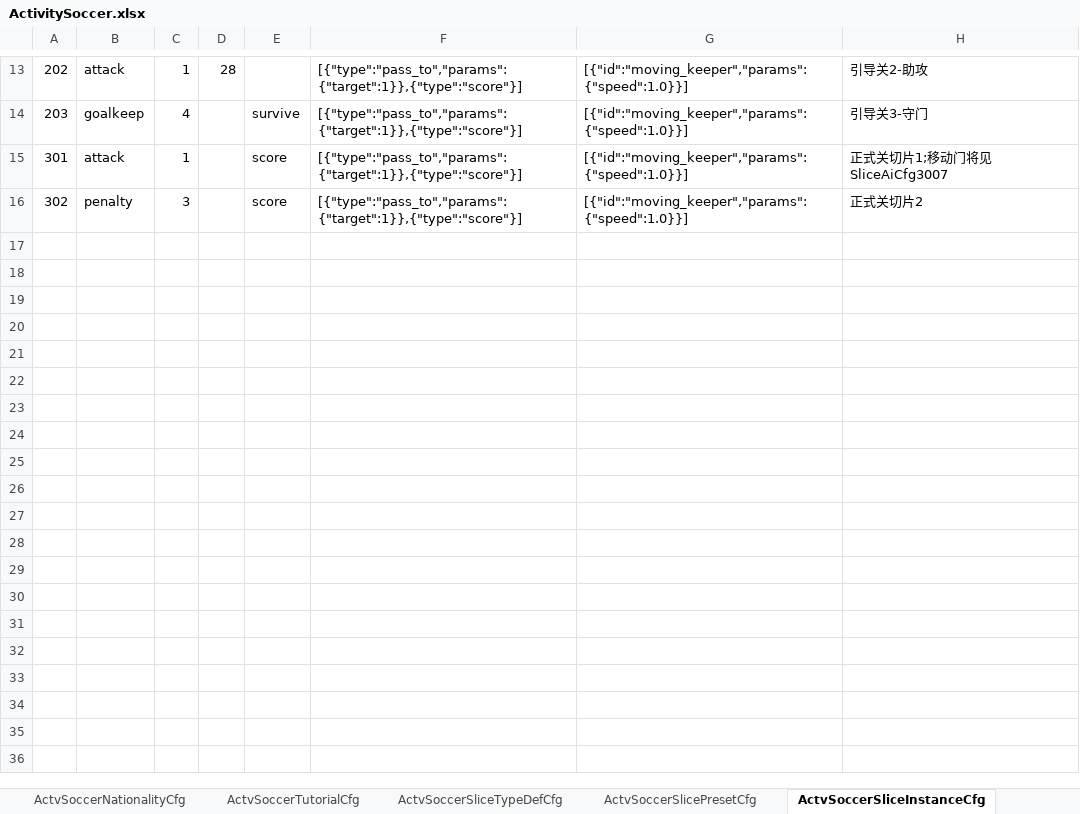
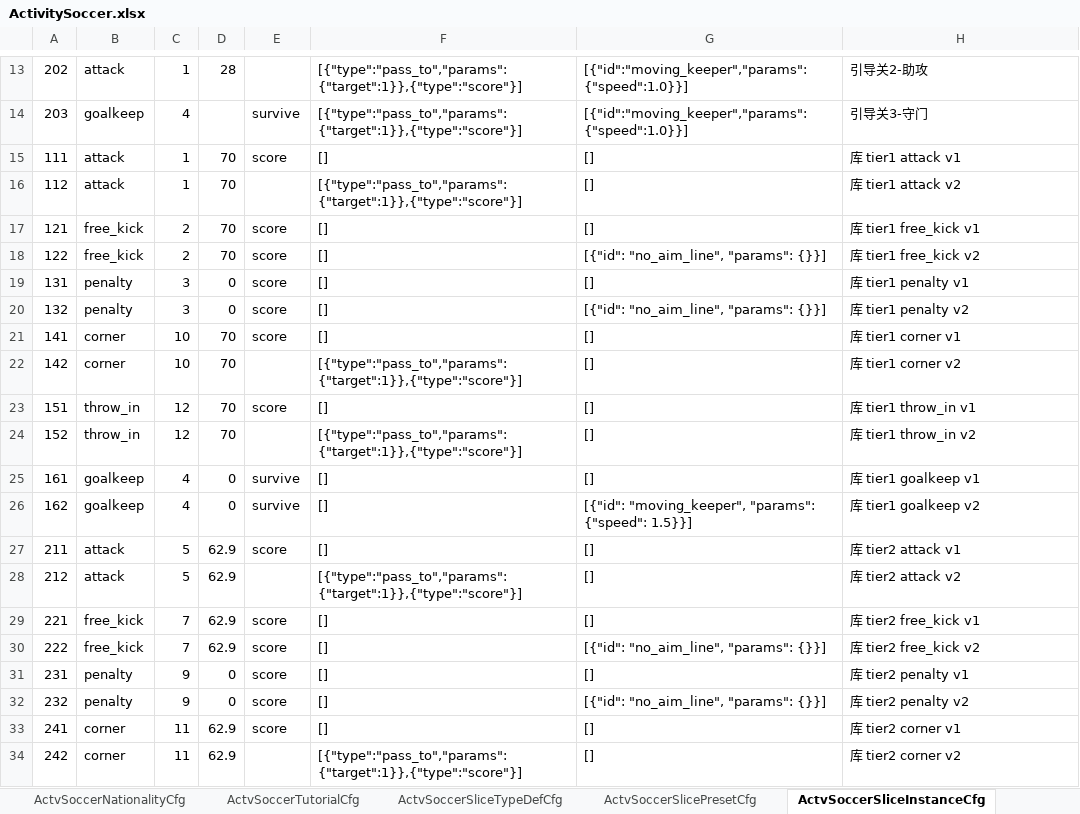
Before and after one commit to RehearsalTap4Fun/MindToDoc, an Excel workbook: output/test-config/ActivitySoccer.xlsx, sheet ActvSoccerSliceInstanceCfg, drawn as a sheet; only a part is shown, gaps mark what is left out; values as stored, in another font and other column widths than the file's, no borders; removed rows and columns are numbered as before the commit, all else as after; the diff covers the shown part only; the diff names each change by its address in the sheet, - before the commit and + after, or states it on an @@ line.

```diff
--- a/output/test-config/ActivitySoccer.xlsx (sheet ActvSoccerSliceInstanceCfg)
+++ b/output/test-config/ActivitySoccer.xlsx (sheet ActvSoccerSliceInstanceCfg)
-row 15: 301 | attack | 1 |  | score | [{"type":"pass_to","params":{"target":1}},{"type":"score"}] | [{"id":"moving_keeper","params":{"speed":1.0}}] | 正式关切片1;移动门将见SliceAiCfg3007
-row 16: 302 | penalty | 3 |  | score | [{"type":"pass_to","params":{"target":1}},{"type":"score"}] | [{"id":"moving_keeper","params":{"speed":1.0}}] | 正式关切片2
+row 15: 111 | attack | 1 | 70 | score | [] | [] | 库 tier1 attack v1
+row 16: 112 | attack | 1 | 70 |  | [{"type":"pass_to","params":{"target":1}},{"type":"score"}] | [] | 库 tier1 attack v2
+row 17: 121 | free_kick | 2 | 70 | score | [] | [] | 库 tier1 free_kick v1
+row 18: 122 | free_kick | 2 | 70 | score | [] | [{"id": "no_aim_line", "params": {}}] | 库 tier1 free_kick v2
+row 19: 131 | penalty | 3 | 0 | score | [] | [] | 库 tier1 penalty v1
+row 20: 132 | penalty | 3 | 0 | score | [] | [{"id": "no_aim_line", "params": {}}] | 库 tier1 penalty v2
+row 21: 141 | corner | 10 | 70 | score | [] | [] | 库 tier1 corner v1
+row 22: 142 | corner | 10 | 70 |  | [{"type":"pass_to","params":{"target":1}},{"type":"score"}] | [] | 库 tier1 corner v2
+row 23: 151 | throw_in | 12 | 70 | score | [] | [] | 库 tier1 throw_in v1
+row 24: 152 | throw_in | 12 | 70 |  | [{"type":"pass_to","params":{"target":1}},{"type":"score"}] | [] | 库 tier1 throw_in v2
+row 25: 161 | goalkeep | 4 | 0 | survive | [] | [] | 库 tier1 goalkeep v1
+row 26: 162 | goalkeep | 4 | 0 | survive | [] | [{"id": "moving_keeper", "params": {"speed": 1.5}}] | 库 tier1 goalkeep v2
+row 27: 211 | attack | 5 | 62.9 | score | [] | [] | 库 tier2 attack v1
+row 28: 212 | attack | 5 | 62.9 |  | [{"type":"pass_to","params":{"target":1}},{"type":"score"}] | [] | 库 tier2 attack v2
+row 29: 221 | free_kick | 7 | 62.9 | score | [] | [] | 库 tier2 free_kick v1
+row 30: 222 | free_kick | 7 | 62.9 | score | [] | [{"id": "no_aim_line", "params": {}}] | 库 tier2 free_kick v2
+row 31: 231 | penalty | 9 | 0 | score | [] | [] | 库 tier2 penalty v1
+row 32: 232 | penalty | 9 | 0 | score | [] | [{"id": "no_aim_line", "params": {}}] | 库 tier2 penalty v2
+row 33: 241 | corner | 11 | 62.9 | score | [] | [] | 库 tier2 corner v1
+row 34: 242 | corner | 11 | 62.9 |  | [{"type":"pass_to","params":{"target":1}},{"type":"score"}] | [] | 库 tier2 corner v2
```
Also changed, not shown: 100 added rows and 2 edited cells elsewhere in this sheet, sheet ActvSoccerLevelCfg, sheet ActvSoccerSliceAiCfg, sheet ActvSoccerTeamCfg, sheet ActvSoccerSeasonCfg, sheet ActvSoccerContractCfg, sheet ActvSoccerSlicePresetCfg, 25 more sheets, other sheet tabs, output/test-config/ActivitySoccerLanguage.xlsx, 18 other files.
